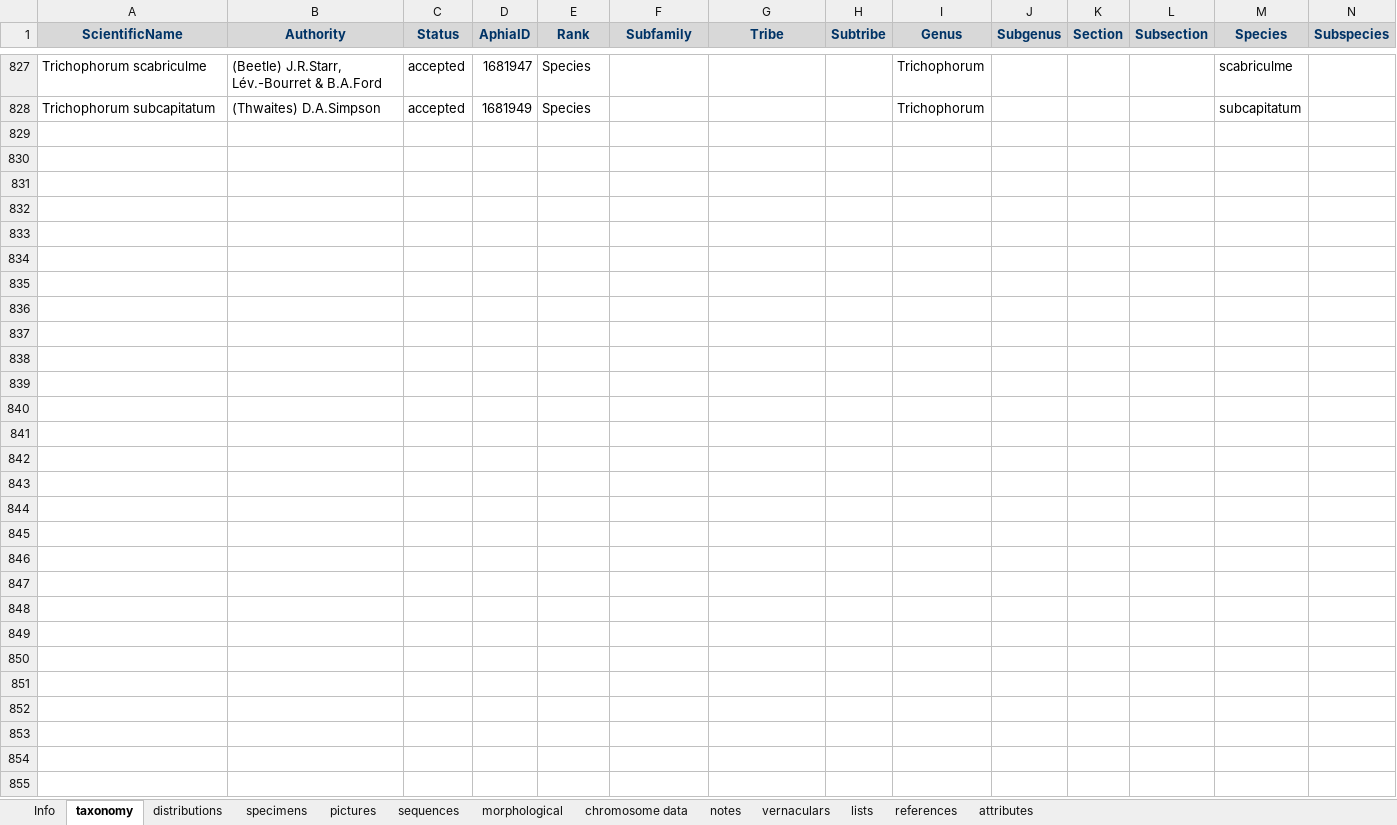
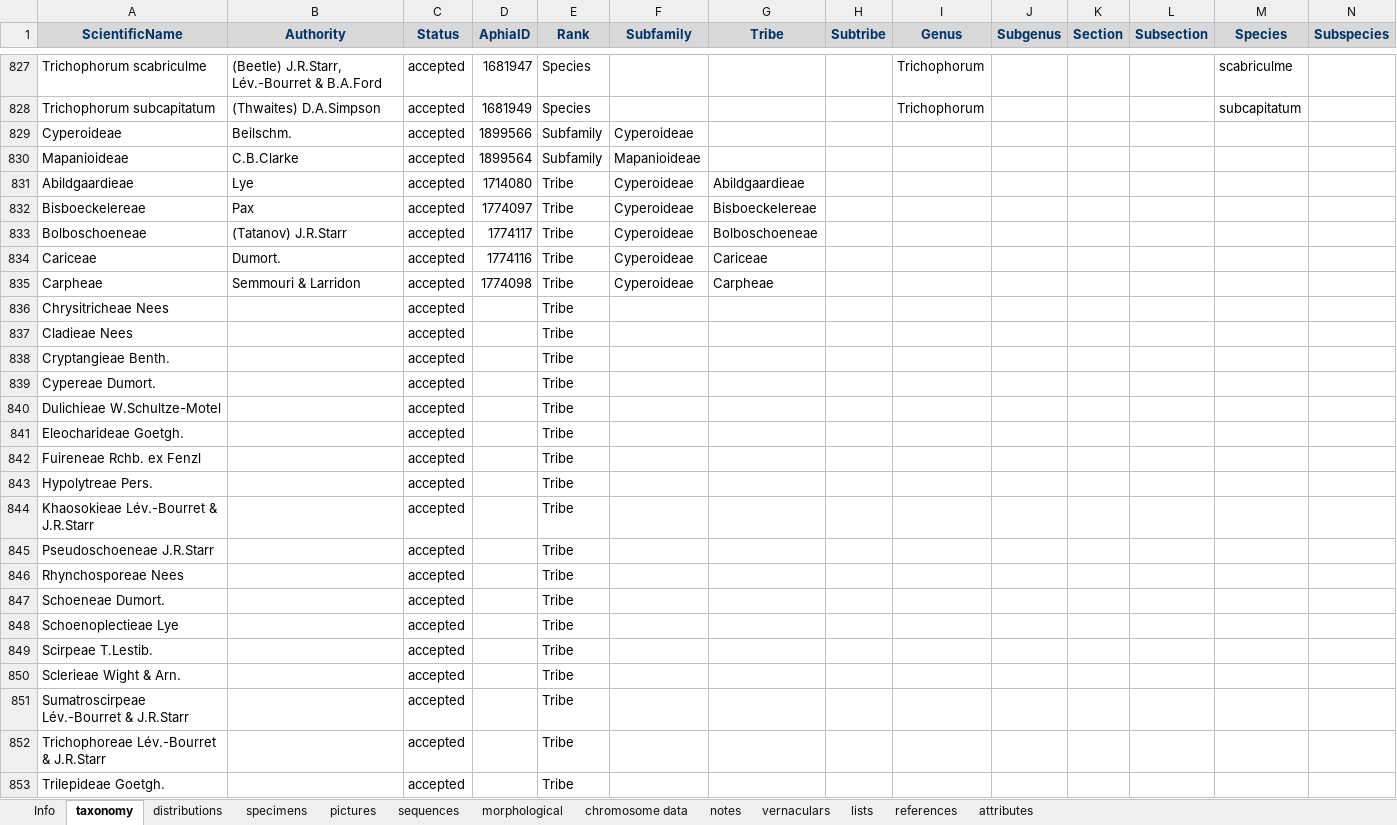
Before and after one commit to jimarcor/jimarcor.github.io, an Excel workbook: files/cyperaSEA/CyperaSEA permanent regional dataset.xlsx, sheet taxonomy, drawn as a sheet; only a part is shown, gaps mark what is left out; values as stored, in another font and other column widths than the file's, no borders; rows hold the shown columns only; the diff covers the shown part only; the diff names each change by its address in the sheet, - before the commit and + after, or states it on an @@ line.

Commit message:
Update CyperaSEA permanent regional dataset.xlsx

```diff
--- a/files/cyperaSEA/CyperaSEA permanent regional dataset.xlsx (sheet taxonomy)
+++ b/files/cyperaSEA/CyperaSEA permanent regional dataset.xlsx (sheet taxonomy)
+row 829: Cyperoideae | Beilschm. | accepted | 1899566 | Subfamily | Cyperoideae
+row 830: Mapanioideae | C.B.Clarke | accepted | 1899564 | Subfamily | Mapanioideae
+row 831: Abildgaardieae | Lye | accepted | 1714080 | Tribe | Cyperoideae | Abildgaardieae
+row 832: Bisboeckelereae | Pax | accepted | 1774097 | Tribe | Cyperoideae | Bisboeckelereae
+row 833: Bolboschoeneae | (Tatanov) J.R.Starr | accepted | 1774117 | Tribe | Cyperoideae | Bolboschoeneae
+row 834: Cariceae | Dumort. | accepted | 1774116 | Tribe | Cyperoideae | Cariceae
+row 835: Carpheae | Semmouri & Larridon | accepted | 1774098 | Tribe | Cyperoideae | Carpheae
+row 836: Chrysitricheae Nees |  | accepted |  | Tribe
+row 837: Cladieae Nees |  | accepted |  | Tribe
+row 838: Cryptangieae Benth. |  | accepted |  | Tribe
+row 839: Cypereae Dumort. |  | accepted |  | Tribe
+row 840: Dulichieae W.Schultze-Motel |  | accepted |  | Tribe
+row 841: Eleocharideae Goetgh. |  | accepted |  | Tribe
+row 842: Fuireneae Rchb. ex Fenzl |  | accepted |  | Tribe
+row 843: Hypolytreae Pers. |  | accepted |  | Tribe
+row 844: Khaosokieae Lév.-Bourret & J.R.Starr |  | accepted |  | Tribe
+row 845: Pseudoschoeneae J.R.Starr |  | accepted |  | Tribe
+row 846: Rhynchosporeae Nees |  | accepted |  | Tribe
+row 847: Schoeneae Dumort. |  | accepted |  | Tribe
+row 848: Schoenoplectieae Lye |  | accepted |  | Tribe
+row 849: Scirpeae T.Lestib. |  | accepted |  | Tribe
+row 850: Sclerieae Wight & Arn. |  | accepted |  | Tribe
+row 851: Sumatroscirpeae Lév.-Bourret & J.R.Starr |  | accepted |  | Tribe
+row 852: Trichophoreae Lév.-Bourret & J.R.Starr |  | accepted |  | Tribe
+row 853: Trilepideae Goetgh. |  | accepted |  | Tribe
```
Also changed, not shown: 10 edited cells elsewhere in this sheet.
